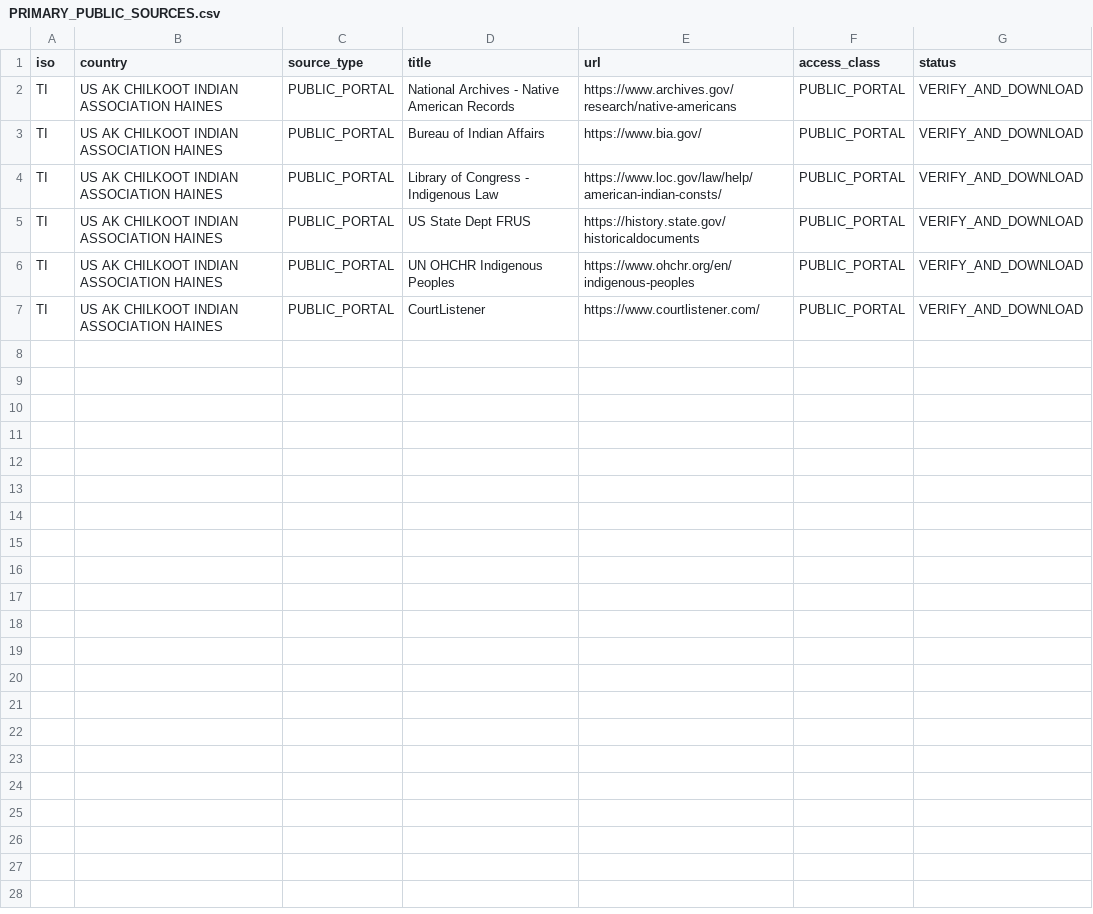
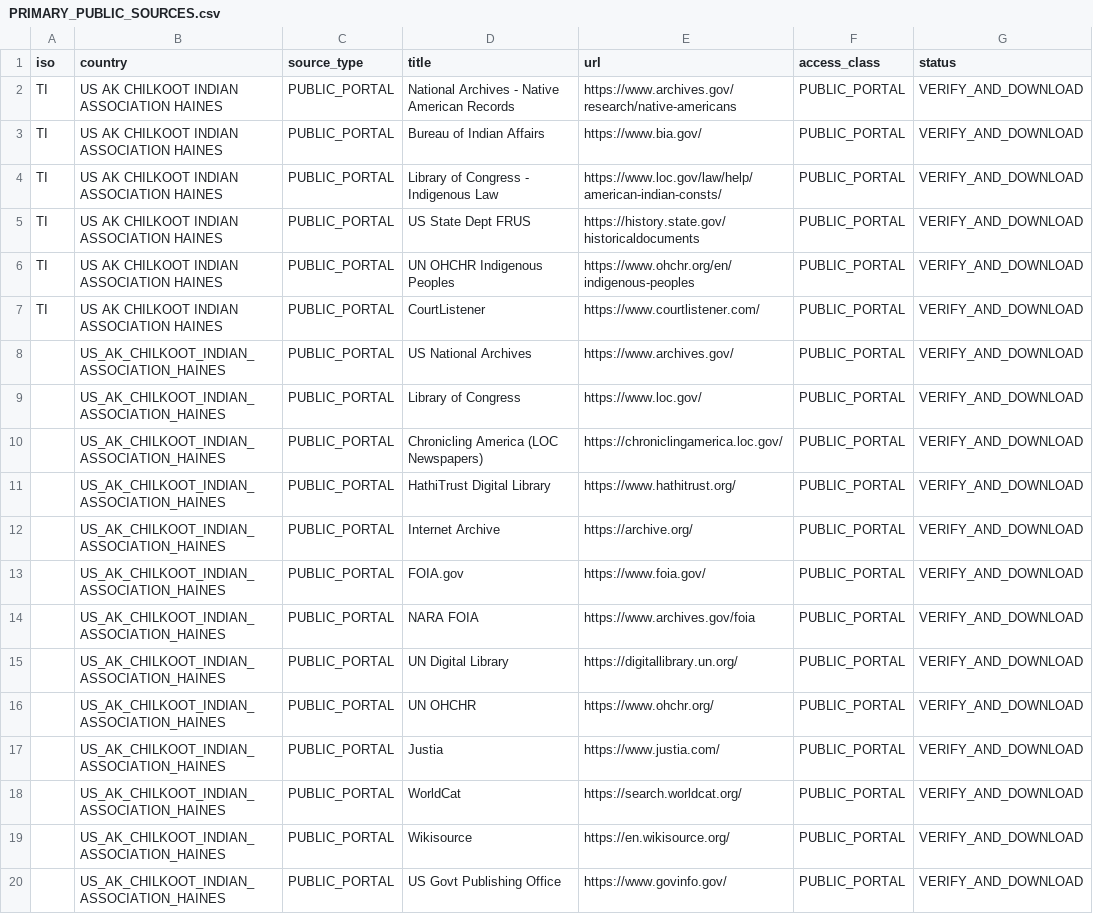
Before and after one commit to GlobalRestitutionAlliance/turtle-island-us-ak-chilkoot-indian-association-haines-master-litigation, a CSV file: 03_Evidentiary_Exhibits/PRIMARY_PUBLIC_SOURCES.csv, drawn as a sheet.

Commit message:
Expand primary public source registries (Batch 2)

```diff
--- a/03_Evidentiary_Exhibits/PRIMARY_PUBLIC_SOURCES.csv
+++ b/03_Evidentiary_Exhibits/PRIMARY_PUBLIC_SOURCES.csv
@@ -7 +7,14 @@ TI,US AK CHILKOOT INDIAN ASSOCIATION HAINES,PUBLIC_PORTAL,UN OHCHR Indigenous Pe
 TI,US AK CHILKOOT INDIAN ASSOCIATION HAINES,PUBLIC_PORTAL,CourtListener,https://www.courtlistener.com/,PUBLIC_PORTAL,VERIFY_AND_DOWNLOAD
+,US_AK_CHILKOOT_INDIAN_ASSOCIATION_HAINES,PUBLIC_PORTAL,US National Archives,https://www.archives.gov/,PUBLIC_PORTAL,VERIFY_AND_DOWNLOAD
+,US_AK_CHILKOOT_INDIAN_ASSOCIATION_HAINES,PUBLIC_PORTAL,Library of Congress,https://www.loc.gov/,PUBLIC_PORTAL,VERIFY_AND_DOWNLOAD
+,US_AK_CHILKOOT_INDIAN_ASSOCIATION_HAINES,PUBLIC_PORTAL,Chronicling America (LOC Newspapers),https://chroniclingamerica.loc.gov/,PUBLIC_PORTAL,VERIFY_AND_DOWNLOAD
+,US_AK_CHILKOOT_INDIAN_ASSOCIATION_HAINES,PUBLIC_PORTAL,HathiTrust Digital Library,https://www.hathitrust.org/,PUBLIC_PORTAL,VERIFY_AND_DOWNLOAD
+,US_AK_CHILKOOT_INDIAN_ASSOCIATION_HAINES,PUBLIC_PORTAL,Internet Archive,https://archive.org/,PUBLIC_PORTAL,VERIFY_AND_DOWNLOAD
+,US_AK_CHILKOOT_INDIAN_ASSOCIATION_HAINES,PUBLIC_PORTAL,FOIA.gov,https://www.foia.gov/,PUBLIC_PORTAL,VERIFY_AND_DOWNLOAD
+,US_AK_CHILKOOT_INDIAN_ASSOCIATION_HAINES,PUBLIC_PORTAL,NARA FOIA,https://www.archives.gov/foia,PUBLIC_PORTAL,VERIFY_AND_DOWNLOAD
+,US_AK_CHILKOOT_INDIAN_ASSOCIATION_HAINES,PUBLIC_PORTAL,UN Digital Library,https://digitallibrary.un.org/,PUBLIC_PORTAL,VERIFY_AND_DOWNLOAD
+,US_AK_CHILKOOT_INDIAN_ASSOCIATION_HAINES,PUBLIC_PORTAL,UN OHCHR,https://www.ohchr.org/,PUBLIC_PORTAL,VERIFY_AND_DOWNLOAD
+,US_AK_CHILKOOT_INDIAN_ASSOCIATION_HAINES,PUBLIC_PORTAL,Justia,https://www.justia.com/,PUBLIC_PORTAL,VERIFY_AND_DOWNLOAD
+,US_AK_CHILKOOT_INDIAN_ASSOCIATION_HAINES,PUBLIC_PORTAL,WorldCat,https://search.worldcat.org/,PUBLIC_PORTAL,VERIFY_AND_DOWNLOAD
+,US_AK_CHILKOOT_INDIAN_ASSOCIATION_HAINES,PUBLIC_PORTAL,Wikisource,https://en.wikisource.org/,PUBLIC_PORTAL,VERIFY_AND_DOWNLOAD
+,US_AK_CHILKOOT_INDIAN_ASSOCIATION_HAINES,PUBLIC_PORTAL,US Govt Publishing Office,https://www.govinfo.gov/,PUBLIC_PORTAL,VERIFY_AND_DOWNLOAD
```
Also changed, not shown: 2 other files.
